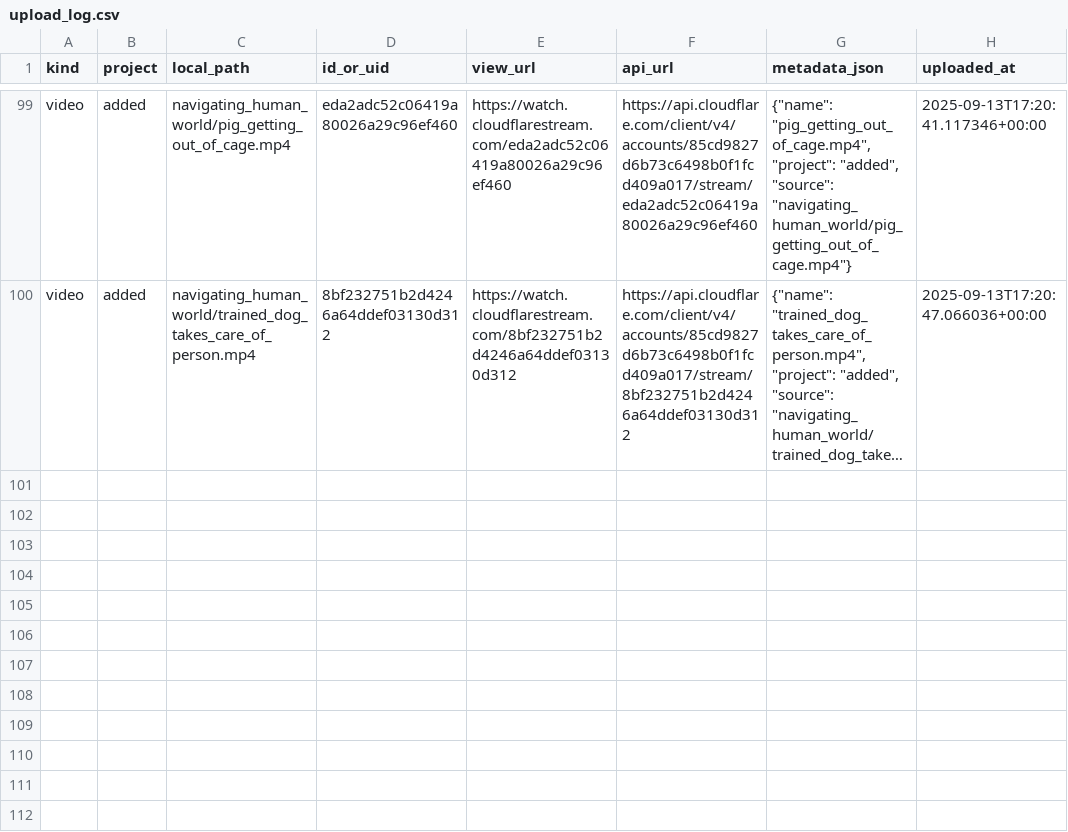
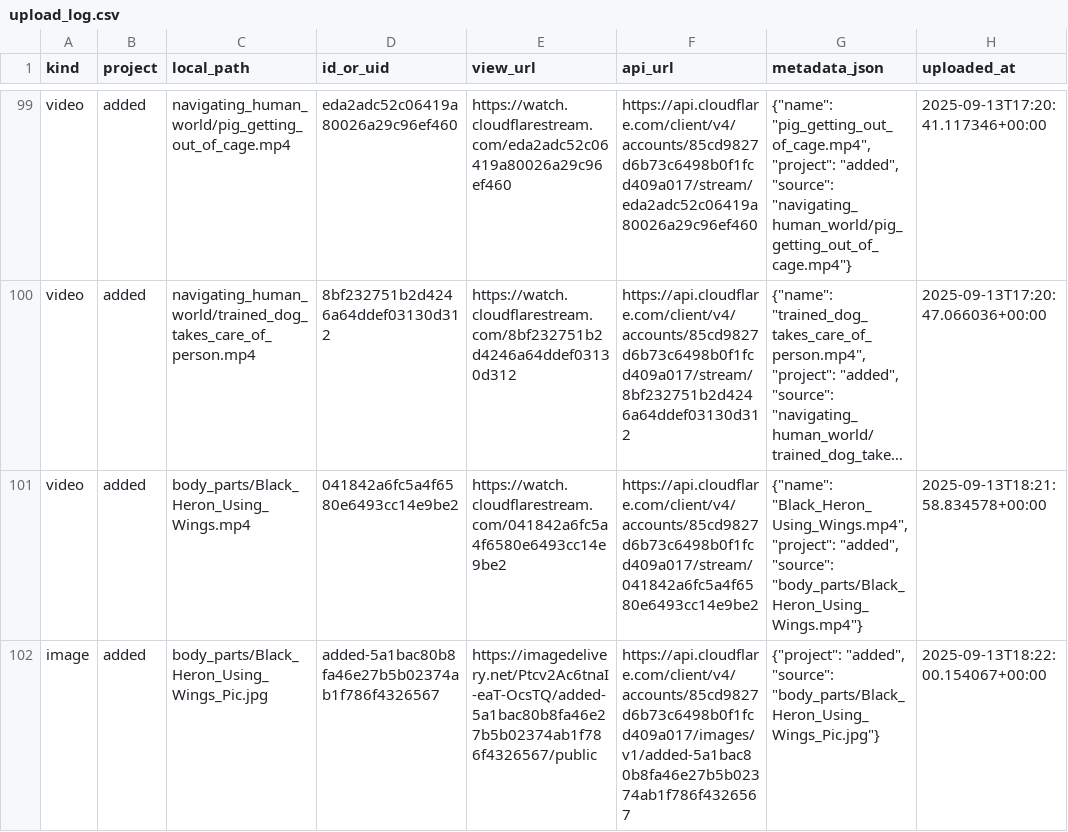
Before and after one commit to jss367/antools, a CSV file: logs/upload_log.csv, drawn as a sheet; only a part is shown, gaps mark what is left out; long unchanged cells end in …; the diff names each change by its address in the sheet, - before the commit and + after, or states it on an @@ line.

```diff
--- a/logs/upload_log.csv
+++ b/logs/upload_log.csv
+row 101: video | added | body_parts/Black_Heron_Using_Wings.mp4 | 041842a6fc5a4f6580e6493cc14e9be2 | https://watch.cloudflarestream.com/041842a6fc5a4f6580e6493cc14e9be2 | https://api.cloudflare.com/client/v4/accounts/85cd9827d6b73c6498b0f1fcd409a017/stream/041842a6fc5a4f6580e6493cc14e9be2 | {"name": "Black_Heron_Using_Wings.mp4", "project": "added", "source": "body_parts/Black_Heron_Using_Wings.mp4"} | 2025-09-13T18:21:58.834578+00:00
+row 102: image | added | body_parts/Black_Heron_Using_Wings_Pic.jpg | added-5a1bac80b8fa46e27b5b02374ab1f786f4326567 | https://imagedelivery.net/Ptcv2Ac6tnaI-eaT-OcsTQ/added-5a1bac80b8fa46e27b5b02374ab1f786f4326567/public | https://api.cloudflare.com/client/v4/accounts/85cd9827d6b73c6498b0f1fcd409a017/images/v1/added-5a1bac80b8fa46e27b5b02374ab1f786f4326567 | {"project": "added", "source": "body_parts/Black_Heron_Using_Wings_Pic.jpg"} | 2025-09-13T18:22:00.154067+00:00
```
Also changed, not shown: 3 other files.
